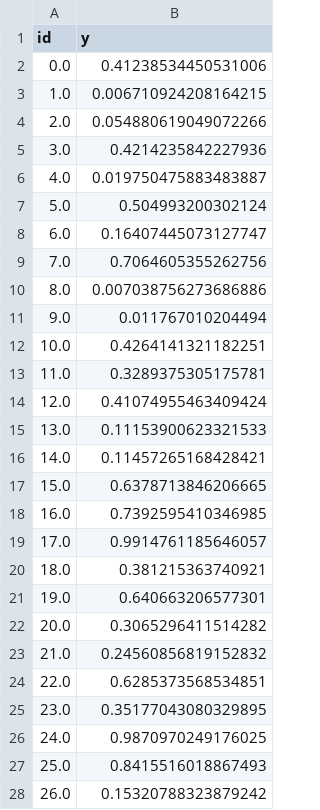
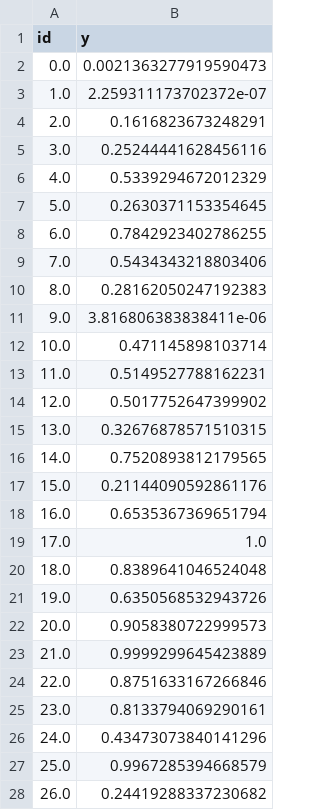
Before and after one commit to Frankie8472/advanced-machine-learning, a CSV file: task4/output/solution_franz_1.csv, drawn as a sheet; only a part is shown; the diff covers the shown part only.

```diff
--- a/task4/output/solution_franz_1.csv
+++ b/task4/output/solution_franz_1.csv
@@ -1,28 +1,28 @@
 id,y
-0.0,0.41238534450531006
-1.0,0.006710924208164215
-2.0,0.054880619049072266
-3.0,0.4214235842227936
-4.0,0.019750475883483887
-5.0,0.504993200302124
-6.0,0.16407445073127747
-7.0,0.7064605355262756
-8.0,0.007038756273686886
-9.0,0.011767010204494
-10.0,0.4264141321182251
-11.0,0.3289375305175781
-12.0,0.41074955463409424
-13.0,0.11153900623321533
-14.0,0.11457265168428421
-15.0,0.6378713846206665
-16.0,0.7392595410346985
-17.0,0.9914761185646057
-18.0,0.381215363740921
-19.0,0.640663206577301
-20.0,0.3065296411514282
-21.0,0.24560856819152832
-22.0,0.6285373568534851
-23.0,0.35177043080329895
-24.0,0.9870970249176025
-25.0,0.8415516018867493
-26.0,0.15320788323879242
+0.0,0.0021363277919590473
+1.0,2.259311173702372e-07
+2.0,0.1616823673248291
+3.0,0.25244441628456116
+4.0,0.5339294672012329
+5.0,0.2630371153354645
+6.0,0.7842923402786255
+7.0,0.5434343218803406
+8.0,0.28162050247192383
+9.0,3.816806383838411e-06
+10.0,0.471145898103714
+11.0,0.5149527788162231
+12.0,0.5017752647399902
+13.0,0.32676878571510315
+14.0,0.7520893812179565
+15.0,0.21144090592861176
+16.0,0.6535367369651794
+17.0,1.0
+18.0,0.8389641046524048
+19.0,0.6350568532943726
+20.0,0.9058380722999573
+21.0,0.9999299645423889
+22.0,0.8751633167266846
+23.0,0.8133794069290161
+24.0,0.43473073840141296
+25.0,0.9967285394668579
+26.0,0.24419288337230682
```
Also changed, not shown: 42 edited cells elsewhere in this file, 3 other files.
